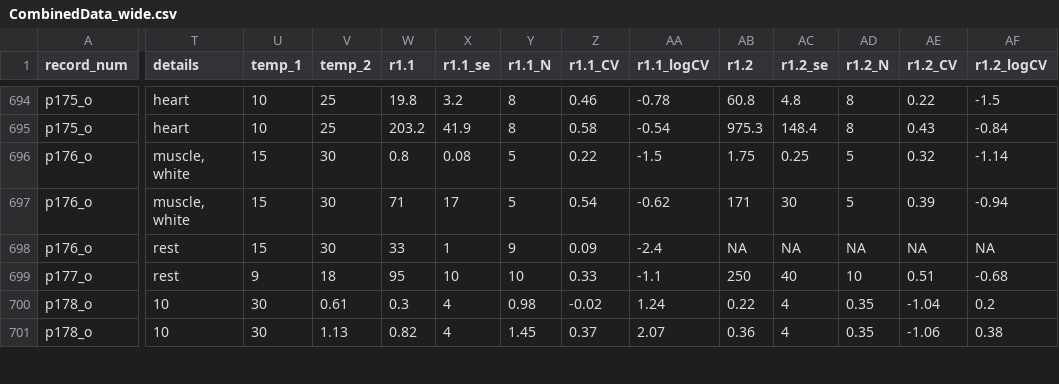
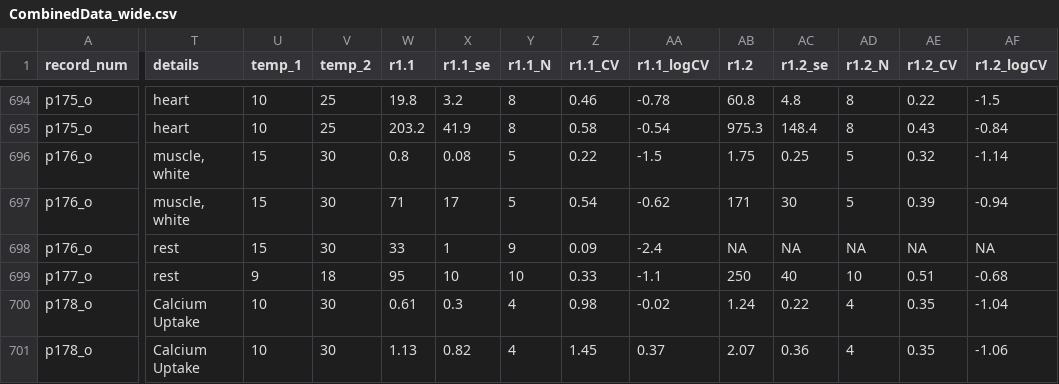
Before and after one commit to daniel1noble/Q10_meta_analysis, a CSV file: data/CombinedData_wide.csv, drawn as a sheet; only a part is shown, gaps mark what is left out; the diff covers the shown part only; the diff names each change by its address in the sheet, - before the commit and + after, or states it on an @@ line.

Commit message:
Checking the weird columns. Seems to have been a phase shift in some rows when Fonti combined data. This needs checking and fixing. I've fixed the ones that are clearly wromng. Others look fine.

```diff
--- a/data/CombinedData_wide.csv
+++ b/data/CombinedData_wide.csv
-T700:T701 (details): 10
+T700:T701 (details): Calcium Uptake
-U700:U701 (temp_1): 30
+U700:U701 (temp_1): 10
-V700 (temp_2): 0.61
+V700 (temp_2): 30
-W700 (r1.1): 0.3
+W700 (r1.1): 0.61
-X700 (r1.1_se): 4
+X700 (r1.1_se): 0.3
-Y700 (r1.1_N): 0.98
+Y700 (r1.1_N): 4
-Z700 (r1.1_CV): -0.02
+Z700 (r1.1_CV): 0.98
-AA700 (r1.1_logCV): 1.24
+AA700 (r1.1_logCV): -0.02
-AB700 (r1.2): 0.22
+AB700 (r1.2): 1.24
-AC700 (r1.2_se): 4
+AC700 (r1.2_se): 0.22
-AD700:AD701 (r1.2_N): 0.35
+AD700:AD701 (r1.2_N): 4
-AE700 (r1.2_CV): -1.04
+AE700 (r1.2_CV): 0.35
-AF700 (r1.2_logCV): 0.2
+AF700 (r1.2_logCV): -1.04
-V701 (temp_2): 1.13
+V701 (temp_2): 30
-W701 (r1.1): 0.82
+W701 (r1.1): 1.13
-X701 (r1.1_se): 4
+X701 (r1.1_se): 0.82
-Y701 (r1.1_N): 1.45
+Y701 (r1.1_N): 4
-Z701 (r1.1_CV): 0.37
+Z701 (r1.1_CV): 1.45
-AA701 (r1.1_logCV): 2.07
+AA701 (r1.1_logCV): 0.37
-AB701 (r1.2): 0.36
+AB701 (r1.2): 2.07
-AC701 (r1.2_se): 4
+AC701 (r1.2_se): 0.36
-AE701 (r1.2_CV): -1.06
+AE701 (r1.2_CV): 0.35
-AF701 (r1.2_logCV): 0.38
+AF701 (r1.2_logCV): -1.06
```
Also changed, not shown: 94 edited cells elsewhere in this file.
